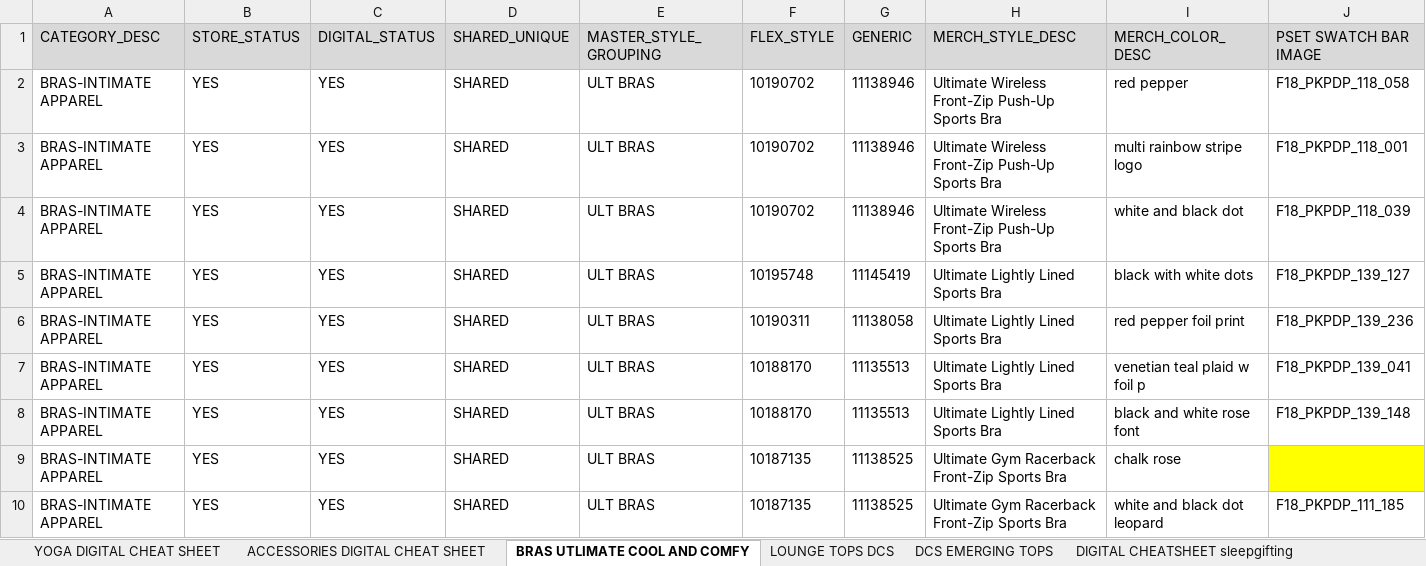
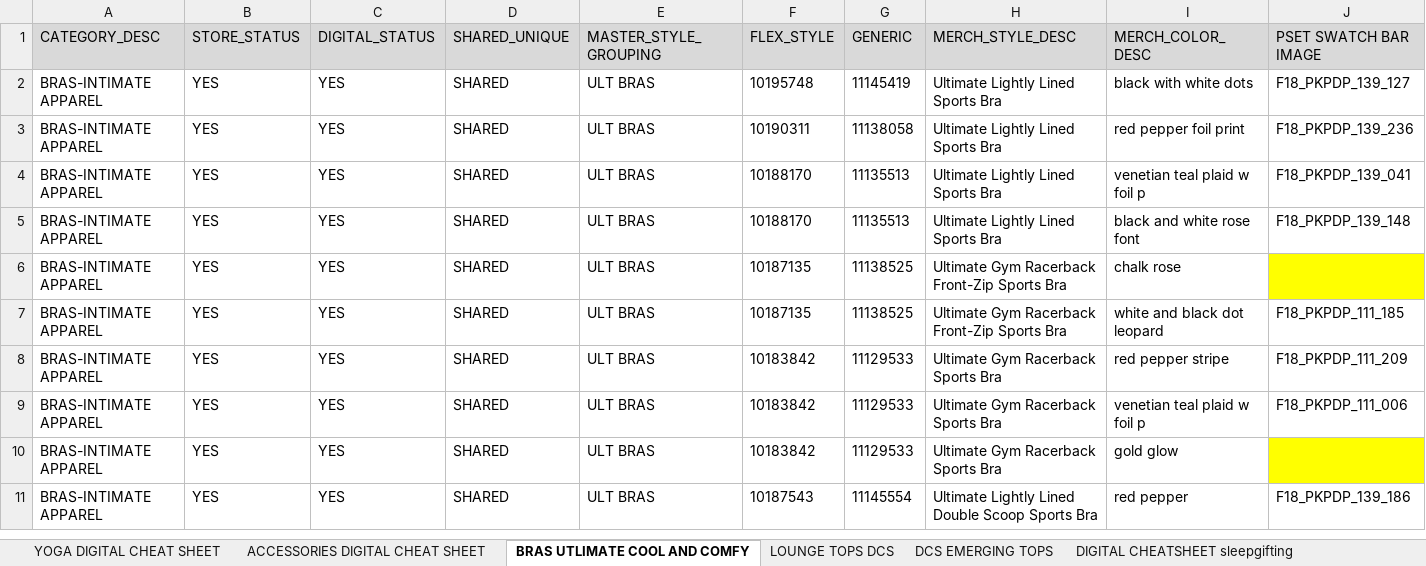
Before and after one commit to Prasanna-Poonacha/mp260-interactive, an Excel workbook: Cheatsheet_new.xlsx, sheet BRAS UTLIMATE COOL AND COMFY, drawn as a sheet; only a part is shown; the shorter side is filled out with more unchanged rows; values as stored, in another font and other column widths than the file's, no borders; rows hold the shown columns only; the diff names each change by its address in the sheet, - before the commit and + after, or states it on an @@ line.

Commit message:
implemented cheatsheet comparision

```diff
--- a/Cheatsheet_new.xlsx (sheet BRAS UTLIMATE COOL AND COMFY)
+++ b/Cheatsheet_new.xlsx (sheet BRAS UTLIMATE COOL AND COMFY)
-row 2: BRAS-INTIMATE APPAREL | YES | YES | SHARED | ULT BRAS | 10190702 | 11138946 | Ultimate Wireless Front-Zip Push-Up Sports Bra | red pepper | F18_PKPDP_118_058
-row 3: BRAS-INTIMATE APPAREL | YES | YES | SHARED | ULT BRAS | 10190702 | 11138946 | Ultimate Wireless Front-Zip Push-Up Sports Bra | multi rainbow stripe logo | F18_PKPDP_118_001
-row 4: BRAS-INTIMATE APPAREL | YES | YES | SHARED | ULT BRAS | 10190702 | 11138946 | Ultimate Wireless Front-Zip Push-Up Sports Bra | white and black dot | F18_PKPDP_118_039
```
Also changed, not shown: sheet LOUNGE TOPS DCS, 3 other files.
